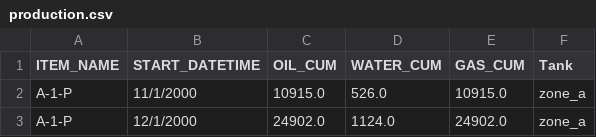
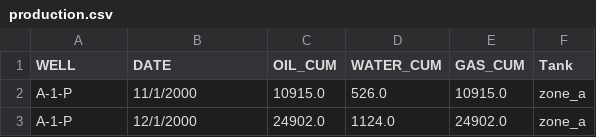
Before and after one commit to ESPOL-FICT-PETROLEOS/PYTANK, a CSV file: examples_data/production.csv, drawn as a sheet; only a part is shown.

```diff
--- a/examples_data/production.csv
+++ b/examples_data/production.csv
@@ -1,2 +1,2 @@
-ITEM_NAME,START_DATETIME,OIL_CUM,WATER_CUM,GAS_CUM,Tank
+WELL,DATE,OIL_CUM,WATER_CUM,GAS_CUM,Tank
 A-1-P,11/1/2000,10915.0,526.0,10915.0,zone_a
```
Also changed, not shown: examples_data/pressures.csv, 9 other files.
